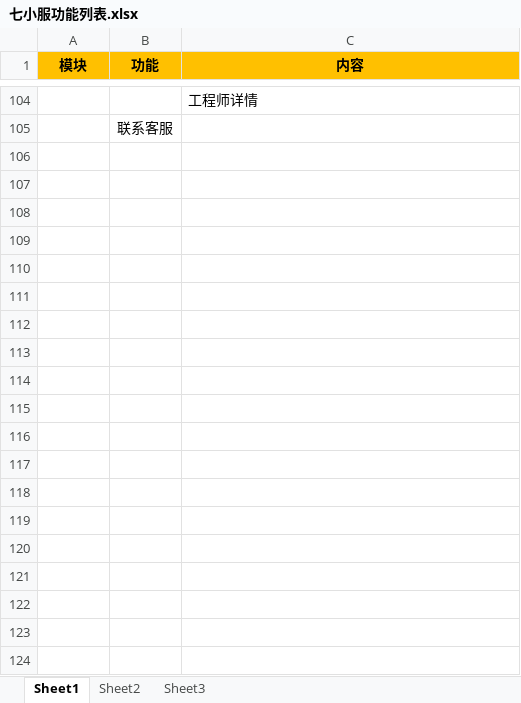
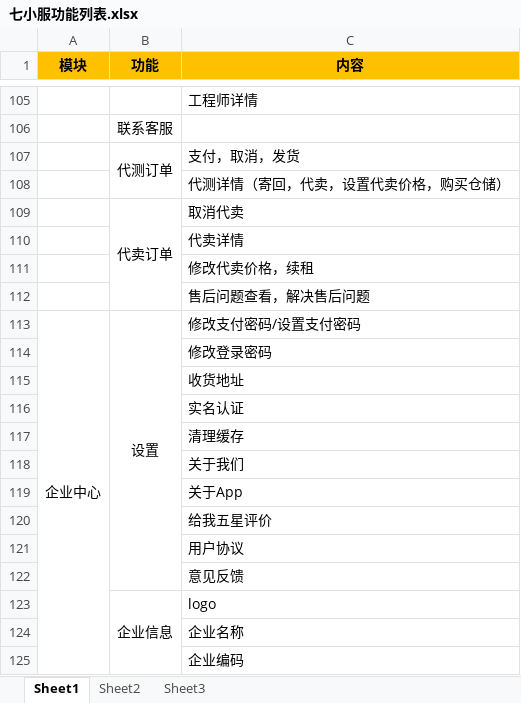
Before and after one commit to ly92/qxf, an Excel workbook: 七小服/七小服功能列表.xlsx, sheet Sheet1, drawn as a sheet; only a part is shown, gaps mark what is left out; values as stored, in another font and other column widths than the file's, no borders; the diff covers the shown part only; the diff names each change by its address in the sheet, - before the commit and + after, or states it on an @@ line.

```diff
--- a/七小服/七小服功能列表.xlsx (sheet Sheet1)
+++ b/七小服/七小服功能列表.xlsx (sheet Sheet1)
+row 107:  | 代测订单 | 支付，取消，发货
+row 108:  |  | 代测详情（寄回，代卖，设置代卖价格，购买仓储）
+row 109:  | 代卖订单 | 取消代卖
+row 110:  |  | 代卖详情
+row 111:  |  | 修改代卖价格，续租
+row 112:  |  | 售后问题查看，解决售后问题
+row 113: 企业中心 | 设置 | 修改支付密码/设置支付密码
+row 114:  |  | 修改登录密码
+row 115:  |  | 收货地址
+row 116:  |  | 实名认证
+row 117:  |  | 清理缓存
+row 118:  |  | 关于我们
+row 119:  |  | 关于App
+row 120:  |  | 给我五星评价
+row 121:  |  | 用户协议
+row 122:  |  | 意见反馈
+row 123:  | 企业信息 | logo
+row 124:  |  | 企业名称
+row 125:  |  | 企业编码
```
Also changed, not shown: 44 added rows, 12 removed rows, 31 moved rows, 3 edited cells and merged cells elsewhere in this sheet, 3 other files.
